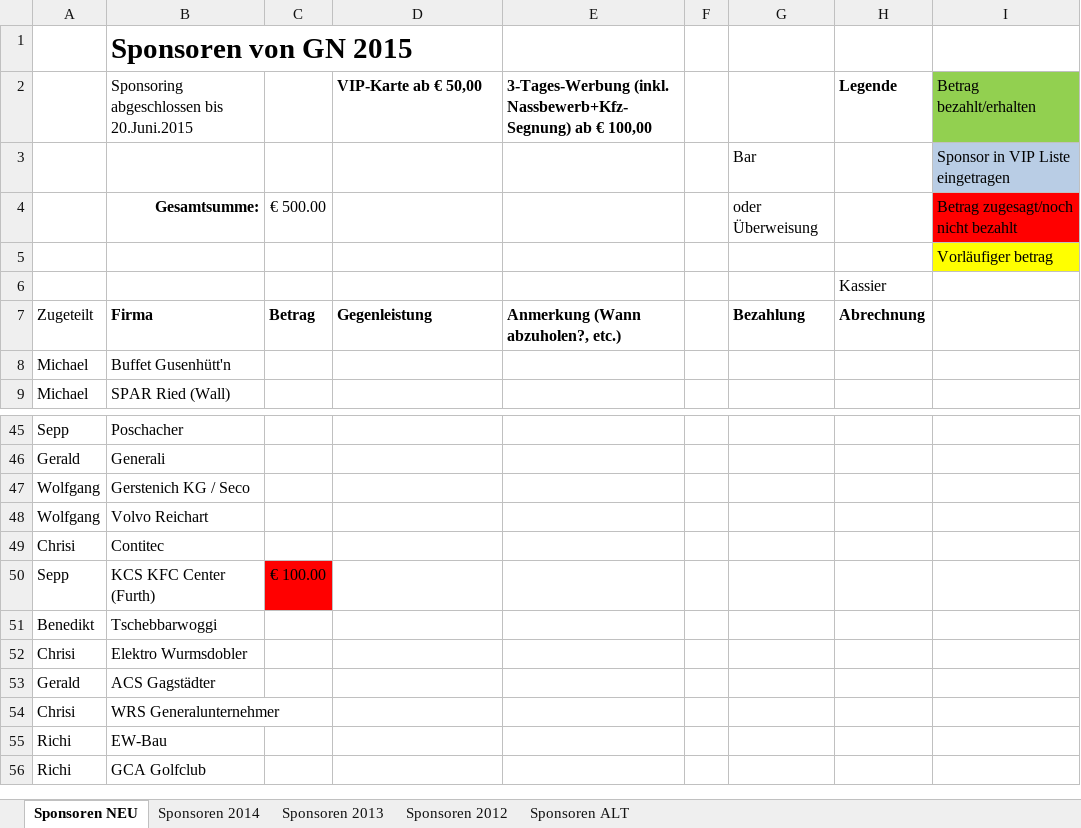
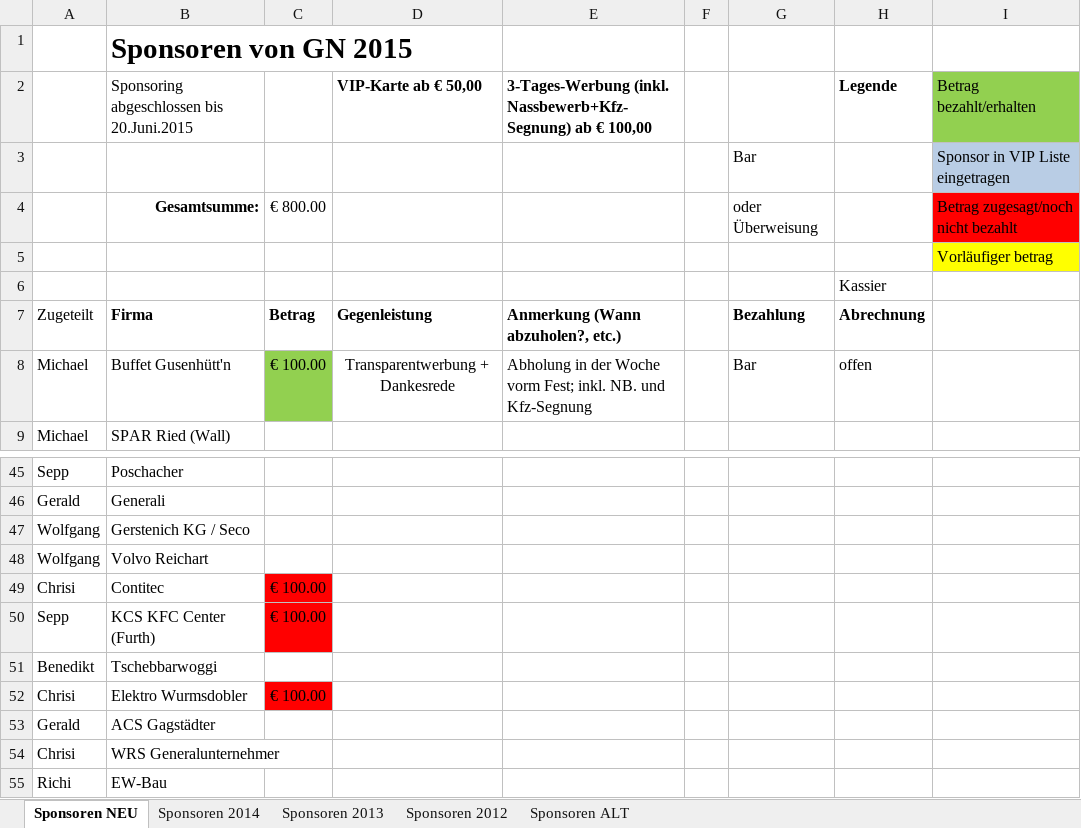
Before and after one commit to Balestrano/glarea-nox, an Excel workbook: 2015/Sponsoring/Liste der Sponsoren.xlsx, sheet Sponsoren NEU, drawn as a sheet; only a part is shown, gaps mark what is left out; the shorter side is filled out with more unchanged rows; values as stored, in another font and other column widths than the file's, no borders; the diff names each change by its address in the sheet, - before the commit and + after, or states it on an @@ line.

```diff
--- a/2015/Sponsoring/Liste der Sponsoren.xlsx (sheet Sponsoren NEU)
+++ b/2015/Sponsoring/Liste der Sponsoren.xlsx (sheet Sponsoren NEU)
-C4: € 500.00
+C4: € 800.00
-C8: (empty)
+C8: € 100.00
-C8 fill: none
+C8 fill: #92D050
-D8: (empty)
+D8: Transparentwerbung + Dankesrede
-E8: (empty)
+E8: Abholung in der Woche vorm Fest; inkl. NB. und Kfz-Segnung
-G8: (empty)
+G8: Bar
-H8: (empty)
+H8: offen
-C49: (empty)
+C49: € 100.00
-C49 fill: none
+C49 fill: #FF0000
-C52: (empty)
+C52: € 100.00
-C52 fill: none
+C52 fill: #FF0000
```
Also changed, not shown: 2015/GN-Checkliste 2015.xlsx.
